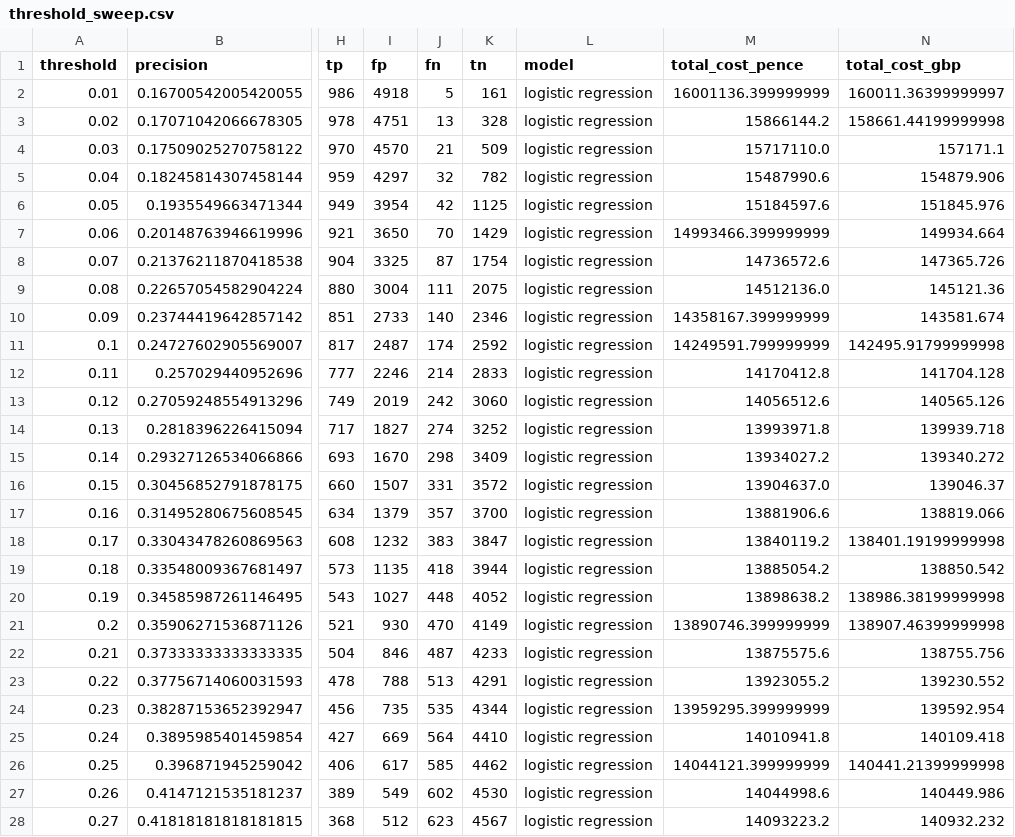
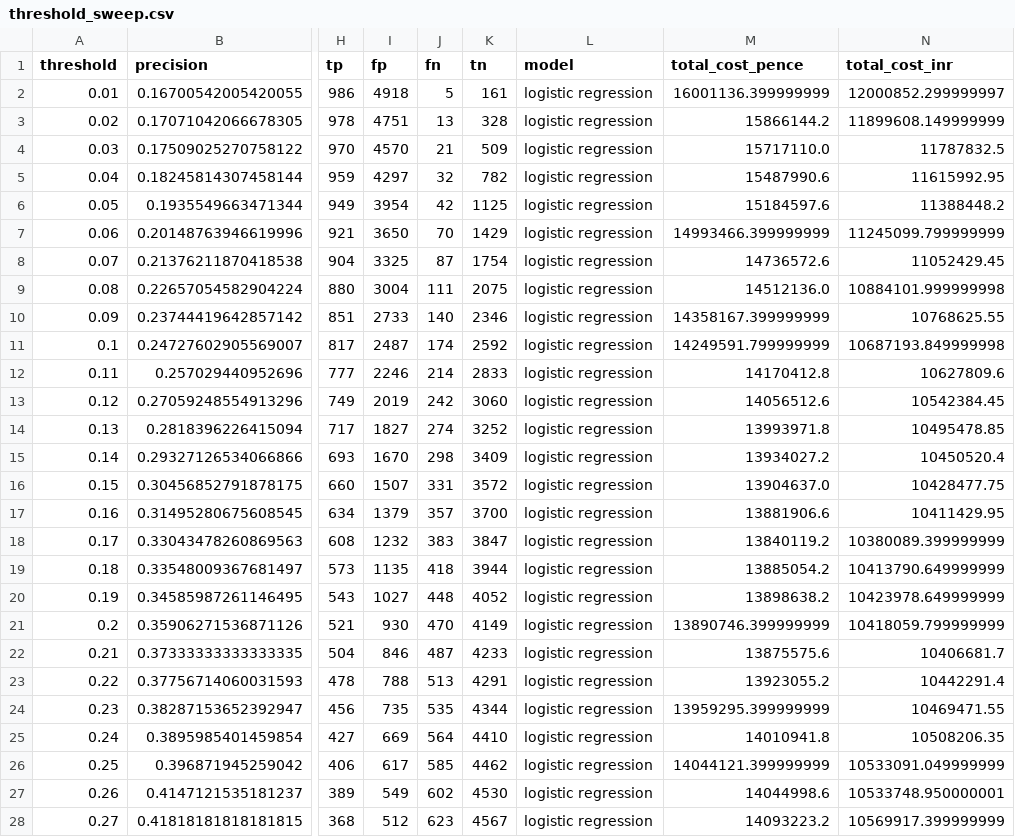
Before and after one commit to Shashank-mourya/AI_risk_management_system, a CSV file: artefacts/threshold_sweep.csv, drawn as a sheet; only a part is shown, gaps mark what is left out; the diff covers the shown part only; the diff names each change by its address in the sheet, - before the commit and + after, or states it on an @@ line.

```diff
--- a/artefacts/threshold_sweep.csv
+++ b/artefacts/threshold_sweep.csv
-N1: total_cost_gbp
+N1: total_cost_inr
-N2 (total_cost_inr): 160011.36399999997
+N2 (total_cost_inr): 12000852.299999997
-N3 (total_cost_inr): 158661.44199999998
+N3 (total_cost_inr): 11899608.149999999
-N4 (total_cost_inr): 157171.1
+N4 (total_cost_inr): 11787832.5
-N5 (total_cost_inr): 154879.906
+N5 (total_cost_inr): 11615992.95
-N6 (total_cost_inr): 151845.976
+N6 (total_cost_inr): 11388448.2
-N7 (total_cost_inr): 149934.664
+N7 (total_cost_inr): 11245099.799999999
-N8 (total_cost_inr): 147365.726
+N8 (total_cost_inr): 11052429.45
-N9 (total_cost_inr): 145121.36
+N9 (total_cost_inr): 10884101.999999998
-N10 (total_cost_inr): 143581.674
+N10 (total_cost_inr): 10768625.55
-N11 (total_cost_inr): 142495.91799999998
+N11 (total_cost_inr): 10687193.849999998
-N12 (total_cost_inr): 141704.128
+N12 (total_cost_inr): 10627809.6
-N13 (total_cost_inr): 140565.126
+N13 (total_cost_inr): 10542384.45
-N14 (total_cost_inr): 139939.718
+N14 (total_cost_inr): 10495478.85
-N15 (total_cost_inr): 139340.272
+N15 (total_cost_inr): 10450520.4
-N16 (total_cost_inr): 139046.37
+N16 (total_cost_inr): 10428477.75
-N17 (total_cost_inr): 138819.066
+N17 (total_cost_inr): 10411429.95
-N18 (total_cost_inr): 138401.19199999998
+N18 (total_cost_inr): 10380089.399999999
-N19 (total_cost_inr): 138850.542
+N19 (total_cost_inr): 10413790.649999999
-N20 (total_cost_inr): 138986.38199999998
+N20 (total_cost_inr): 10423978.649999999
-N21 (total_cost_inr): 138907.46399999998
+N21 (total_cost_inr): 10418059.799999999
-N22 (total_cost_inr): 138755.756
+N22 (total_cost_inr): 10406681.7
-N23 (total_cost_inr): 139230.552
+N23 (total_cost_inr): 10442291.4
-N24 (total_cost_inr): 139592.954
+N24 (total_cost_inr): 10469471.55
-N25 (total_cost_inr): 140109.418
+N25 (total_cost_inr): 10508206.35
-N26 (total_cost_inr): 140441.21399999998
+N26 (total_cost_inr): 10533091.049999999
-N27 (total_cost_inr): 140449.986
+N27 (total_cost_inr): 10533748.950000001
-N28 (total_cost_inr): 140932.232
+N28 (total_cost_inr): 10569917.399999999
```
Also changed, not shown: 171 edited cells elsewhere in this file, 3 other files.
